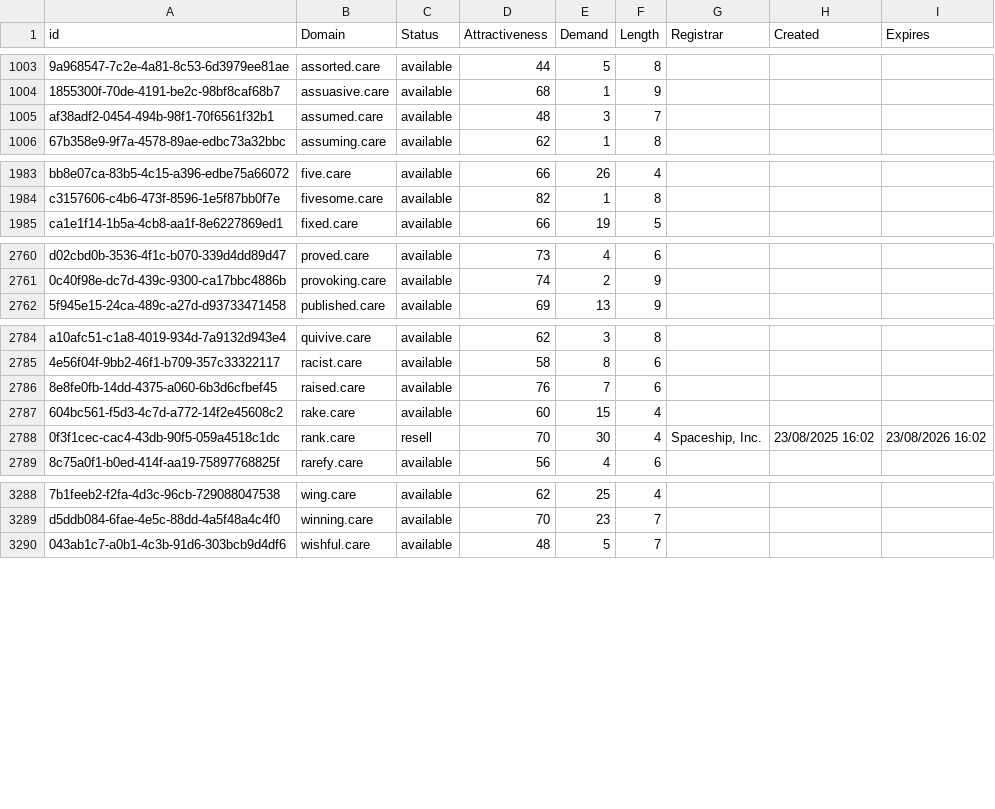
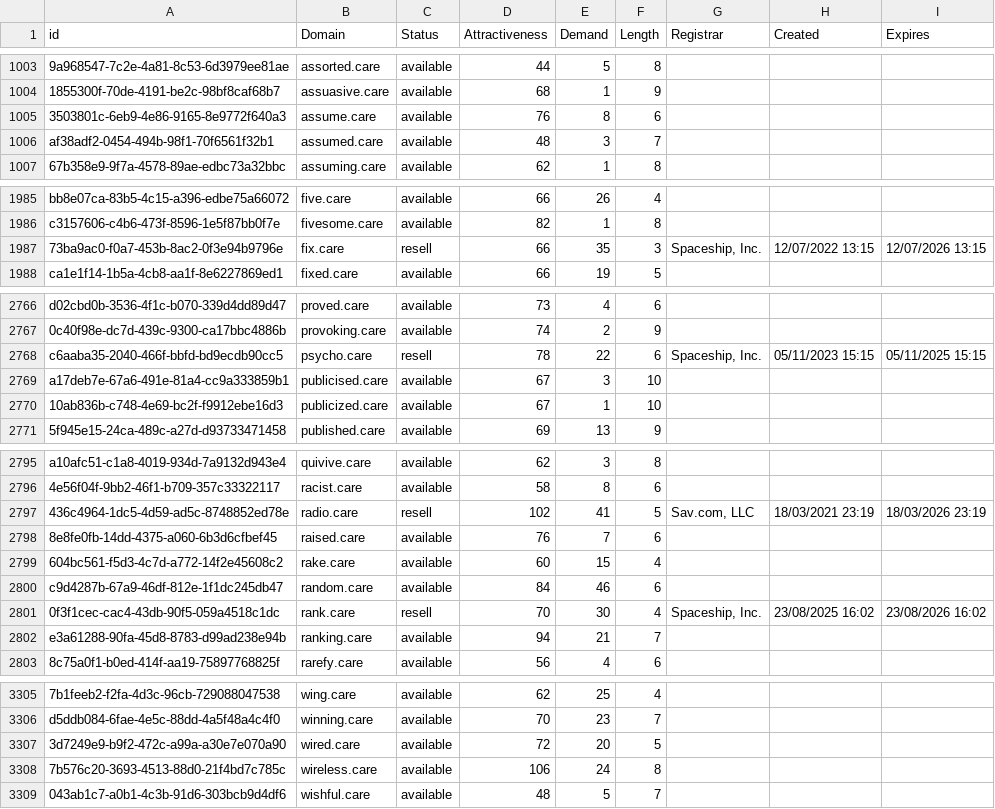
Before and after one commit to UniqueDomains/care-oneword-domains, a CSV file: care.csv, drawn as a sheet; only a part is shown, gaps mark what is left out; the diff covers the shown part only; the diff names each change by its address in the sheet, - before the commit and + after, or states it on an @@ line.

Commit message:
Domains update

```diff
--- a/care.csv
+++ b/care.csv
+row 1005: 3503801c-6eb9-4e86-9165-8e9772f640a3 | assume.care | available | 76 | 8 | 6
+row 1987: 73ba9ac0-f0a7-453b-8ac2-0f3e94b9796e | fix.care | resell | 66 | 35 | 3 | Spaceship, Inc. | 12/07/2022 13:15 | 12/07/2026 13:15
+row 2768: c6aaba35-2040-466f-bbfd-bd9ecdb90cc5 | psycho.care | resell | 78 | 22 | 6 | Spaceship, Inc. | 05/11/2023 15:15 | 05/11/2025 15:15
+row 2769: a17deb7e-67a6-491e-81a4-cc9a333859b1 | publicised.care | available | 67 | 3 | 10
+row 2770: 10ab836b-c748-4e69-bc2f-f9912ebe16d3 | publicized.care | available | 67 | 1 | 10
+row 2797: 436c4964-1dc5-4d59-ad5c-8748852ed78e | radio.care | resell | 102 | 41 | 5 | Sav.com, LLC | 18/03/2021 23:19 | 18/03/2026 23:19
+row 2800: c9d4287b-67a9-46df-812e-1f1dc245db47 | random.care | available | 84 | 46 | 6
+row 2802: e3a61288-90fa-45d8-8783-d99ad238e94b | ranking.care | available | 94 | 21 | 7
+row 3307: 3d7249e9-b9f2-472c-a99a-a30e7e070a90 | wired.care | available | 72 | 20 | 5
+row 3308: 7b576c20-3693-4513-88d0-21f4bd7c785c | wireless.care | available | 106 | 24 | 8
```
Also changed, not shown: 10 added rows elsewhere in this file, 2 other files.
